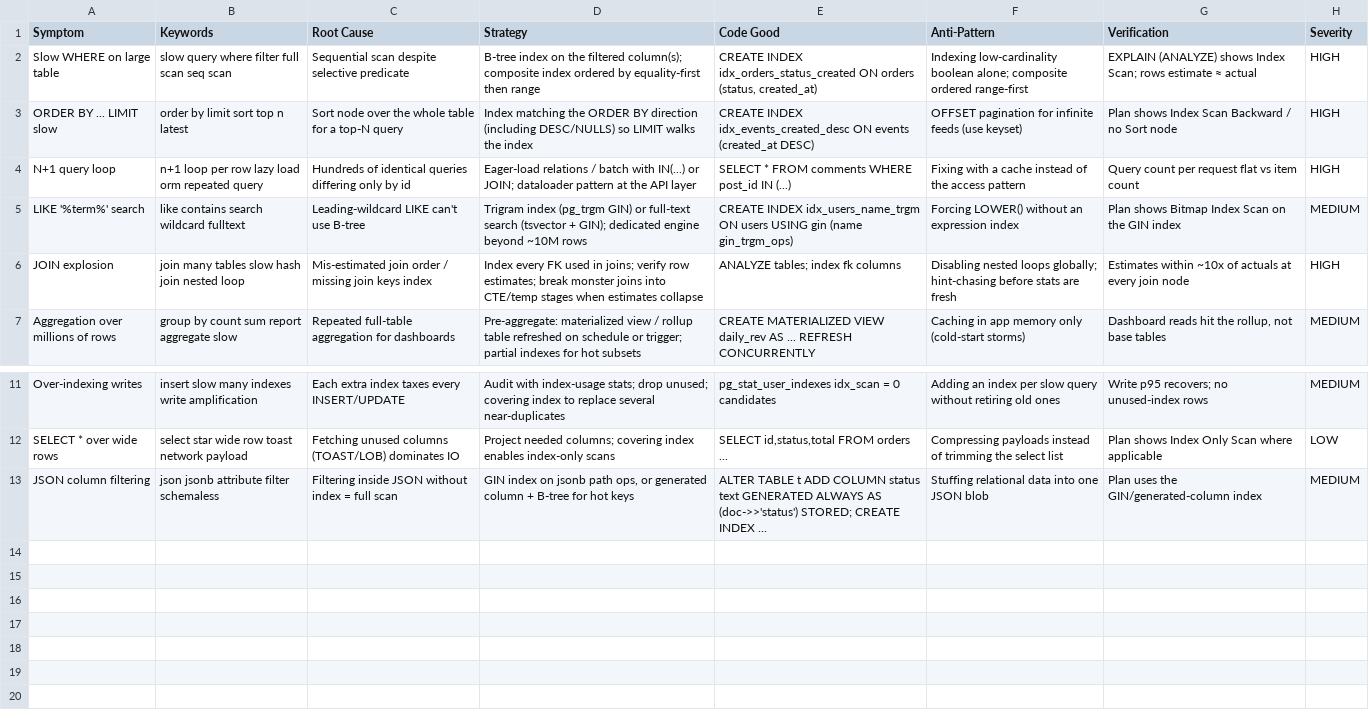
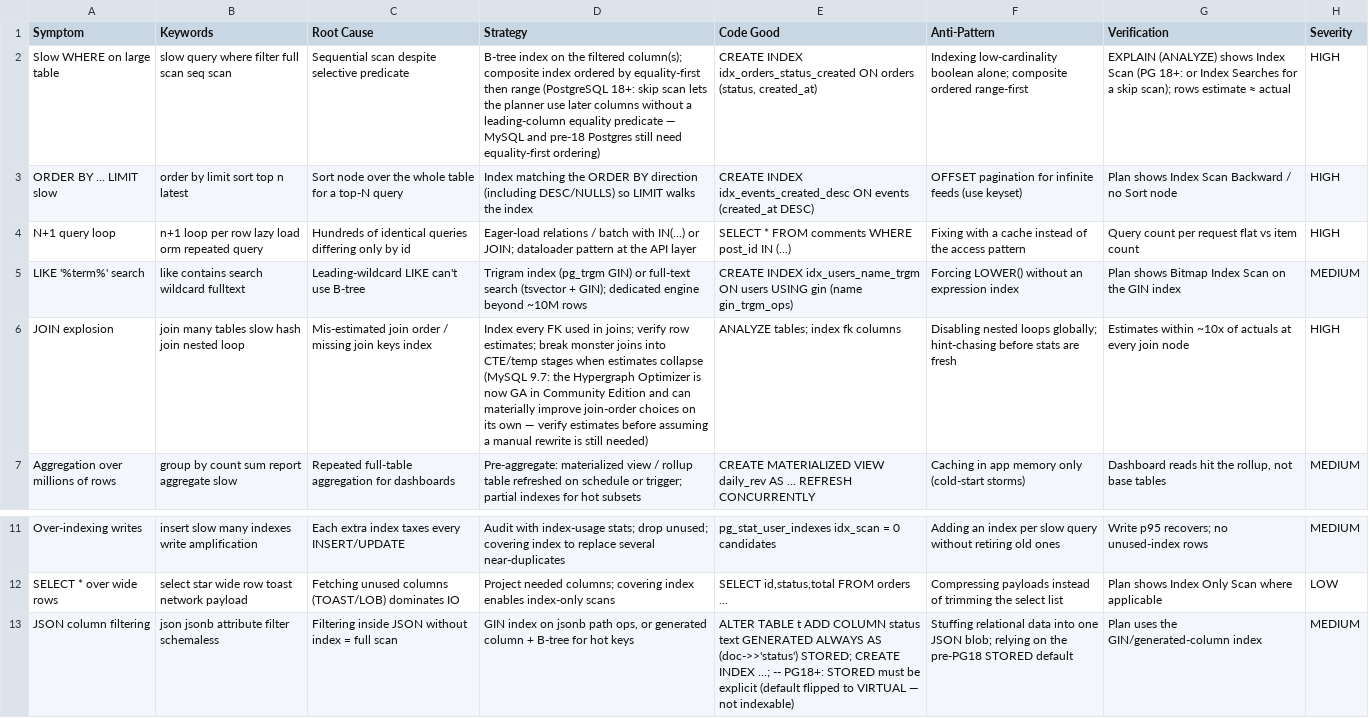
Before and after one commit to event4u-app/agent-config, a CSV file: dist/agent-src/skills/database/data/query-tuning.csv, drawn as a sheet; only a part is shown, gaps mark what is left out; the diff names each change by its address in the sheet, - before the commit and + after, or states it on an @@ line.

Commit message:
feat(corpus): re-derive threat-modeling and database corpora
check_corpus_staleness flagged both as FOUND BEHIND on 2026-09-18 (PR #2058):
threat-modeling was derived against ATT&CK v16 / ASVS 4.0.3, and database
against PostgreSQL 16 / MySQL 8.4, while ATT&CK v19.x, ASVS 5.0.0 and
PostgreSQL 18 / MySQL 9.7 are now current.

threat-modeling: threats.csv's Source Refs column carries no ASVS
identifiers, so there is nothing to remap there; every ATT&CK id present
(T1110, T1563, T1105, T1090, T1499, T1552, T1552.001, T1190, T1078.004)
was checked live against the current Enterprise matrix and resolves,
none deprecated or revoked. The actual ASVS 4.0.3 citation lived in
SKILL.md's References section (old V3/V4/V5 numbering) and is remapped
to 5.0.0's V7/V8/V1+V2 per the standard's own migration guide.

database: all 12 rows of query-tuning.csv still apply as written on both
engines. Three gained a version-scoped annotation for a genuinely new
capability rather than a rewrite: PG18 B-tree skip scan (row 1), MySQL
9.7's Hypergraph Optimizer now GA in Community Edition (row 5), and
PG18 flipping the GENERATED-column default from STORED to VIRTUAL,
which is not indexable (row 12).

Both manifests' upstream.sha now name the re-derivation and drop the
FOUND BEHIND note; upstream.last_checked stays 2026-09-18, per the
roadmap's own note that the date half is already done.

```diff
--- a/dist/agent-src/skills/database/data/query-tuning.csv
+++ b/dist/agent-src/skills/database/data/query-tuning.csv
-D2 (Strategy): …then range
+D2 (Strategy): …then range (PostgreSQL 18+: skip scan lets the planner use later columns without a leading-column equality predicate — MySQL and pre-18 Postgres still need equality-first ordering)
-G2 (Verification): …shows Index Scan; rows estimate…
+G2 (Verification): …shows Index Scan (PG 18+: or Index Searches for a skip scan); rows estimate…
-D6 (Strategy): …estimates collapse
+D6 (Strategy): …estimates collapse (MySQL 9.7: the Hypergraph Optimizer is now GA in Community Edition and can materially improve join-order choices on its own — verify estimates before assuming a manual rewrite is still needed)
-E13 (Code Good): …CREATE INDEX ...
+E13 (Code Good): …CREATE INDEX ...; -- PG18+: STORED must be explicit (default flipped to VIRTUAL — not indexable)
-F13 (Anti-Pattern): …one JSON blob
+F13 (Anti-Pattern): …one JSON blob; relying on the pre-PG18 STORED default
```
Also changed, not shown: src/skills/database/data/query-tuning.csv, 6 other files.
